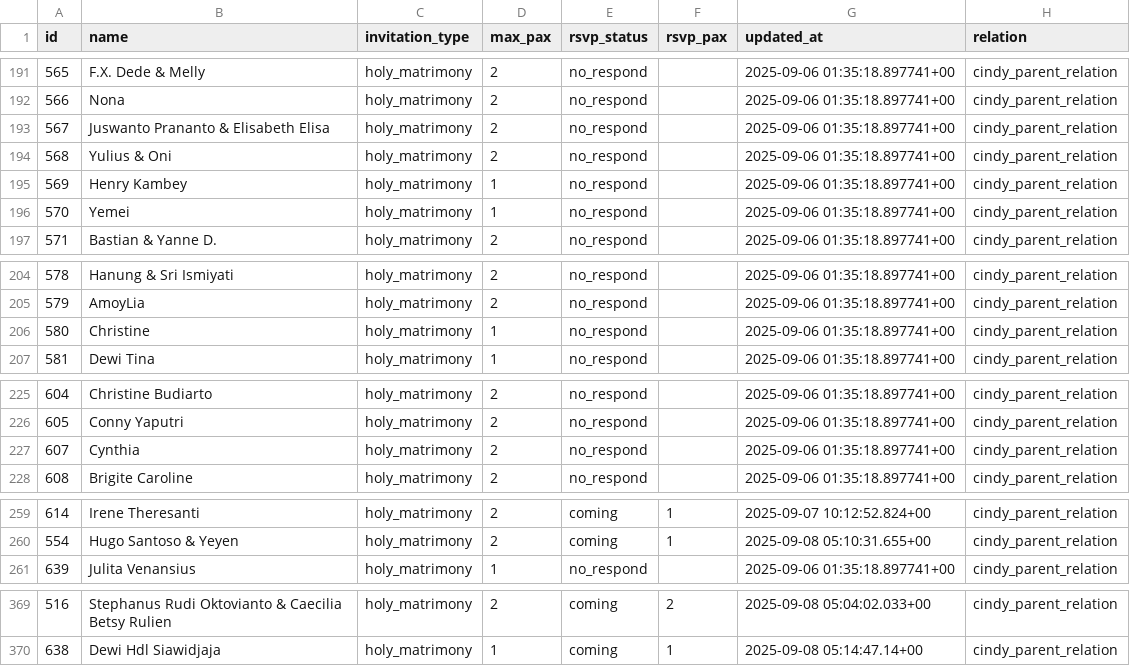
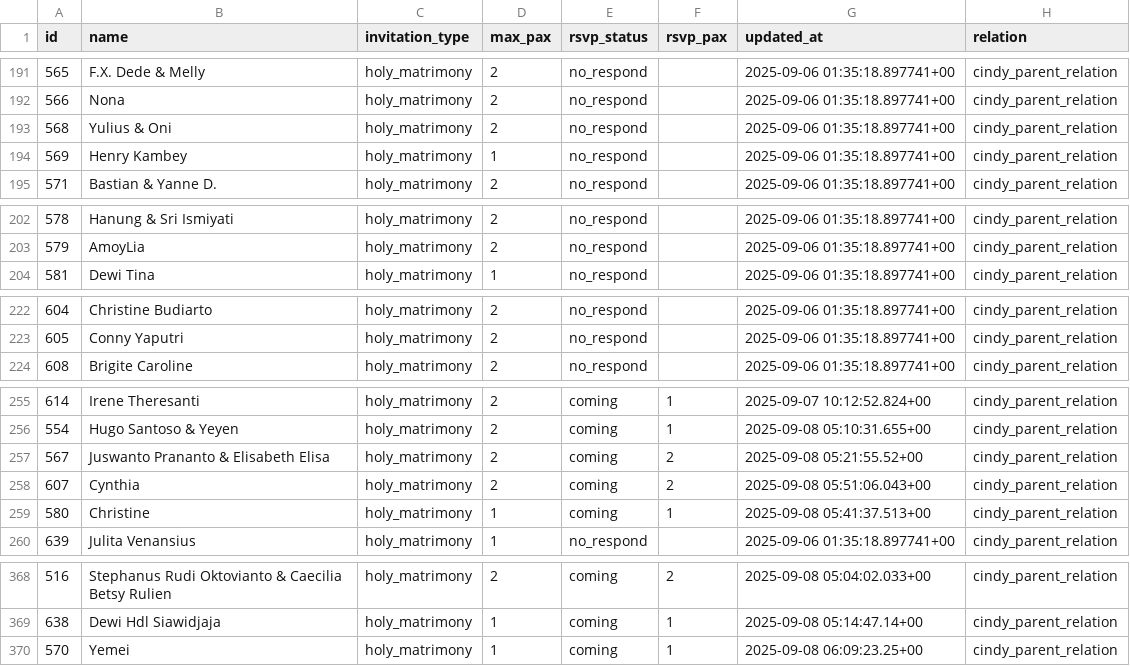
Before and after one commit to alfonski/wed-guest-helper, a CSV file: guest_rows.csv, drawn as a sheet; only a part is shown, gaps mark what is left out; removed rows and columns are numbered as before the commit, all else as after; the diff names each change by its address in the sheet, - before the commit and + after, or states it on an @@ line.

```diff
--- a/guest_rows.csv
+++ b/guest_rows.csv
-row 193: 567 | Juswanto Prananto & Elisabeth Elisa | holy_matrimony | 2 | no_respond |  | 2025-09-06 01:35:18.897741+00 | cindy_parent_relation
-row 196: 570 | Yemei | holy_matrimony | 1 | no_respond |  | 2025-09-06 01:35:18.897741+00 | cindy_parent_relation
-row 206: 580 | Christine | holy_matrimony | 1 | no_respond |  | 2025-09-06 01:35:18.897741+00 | cindy_parent_relation
-row 227: 607 | Cynthia | holy_matrimony | 2 | no_respond |  | 2025-09-06 01:35:18.897741+00 | cindy_parent_relation
+row 257: 567 | Juswanto Prananto & Elisabeth Elisa | holy_matrimony | 2 | coming | 2 | 2025-09-08 05:21:55.52+00 | cindy_parent_relation
+row 258: 607 | Cynthia | holy_matrimony | 2 | coming | 2 | 2025-09-08 05:51:06.043+00 | cindy_parent_relation
+row 259: 580 | Christine | holy_matrimony | 1 | coming | 1 | 2025-09-08 05:41:37.513+00 | cindy_parent_relation
+row 370: 570 | Yemei | holy_matrimony | 1 | coming | 1 | 2025-09-08 06:09:23.25+00 | cindy_parent_relation
```
